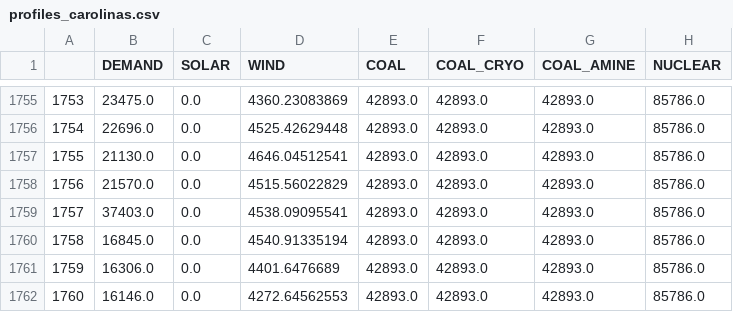
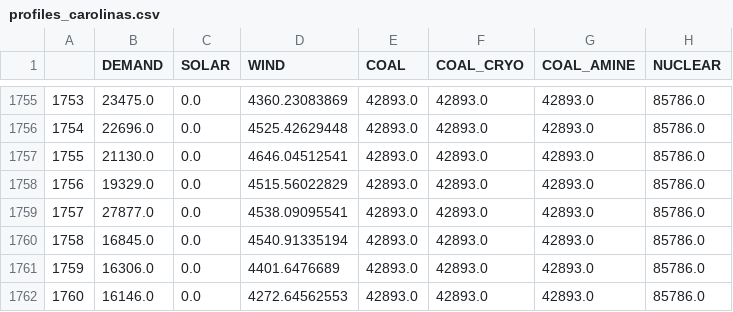
Before and after one commit to google/energysimulation, a CSV file: gridsim/data/profiles/profiles_carolinas.csv, drawn as a sheet; only a part is shown, gaps mark what is left out.

```diff
--- a/gridsim/data/profiles/profiles_carolinas.csv
+++ b/gridsim/data/profiles/profiles_carolinas.csv
@@ -1757,4 +1757,4 @@
 1755,21130.0,0.0,4646.04512541,42893.0,42893.0,42893.0,85786.0
-1756,21570.0,0.0,4515.56022829,42893.0,42893.0,42893.0,85786.0
-1757,37403.0,0.0,4538.09095541,42893.0,42893.0,42893.0,85786.0
+1756,19329.0,0.0,4515.56022829,42893.0,42893.0,42893.0,85786.0
+1757,27877.0,0.0,4538.09095541,42893.0,42893.0,42893.0,85786.0
 1758,16845.0,0.0,4540.91335194,42893.0,42893.0,42893.0,85786.0
```
Also changed, not shown: gridsim/data/profiles/profiles_california.csv, gridsim/data/profiles/profiles_central.csv, 13 other files.
